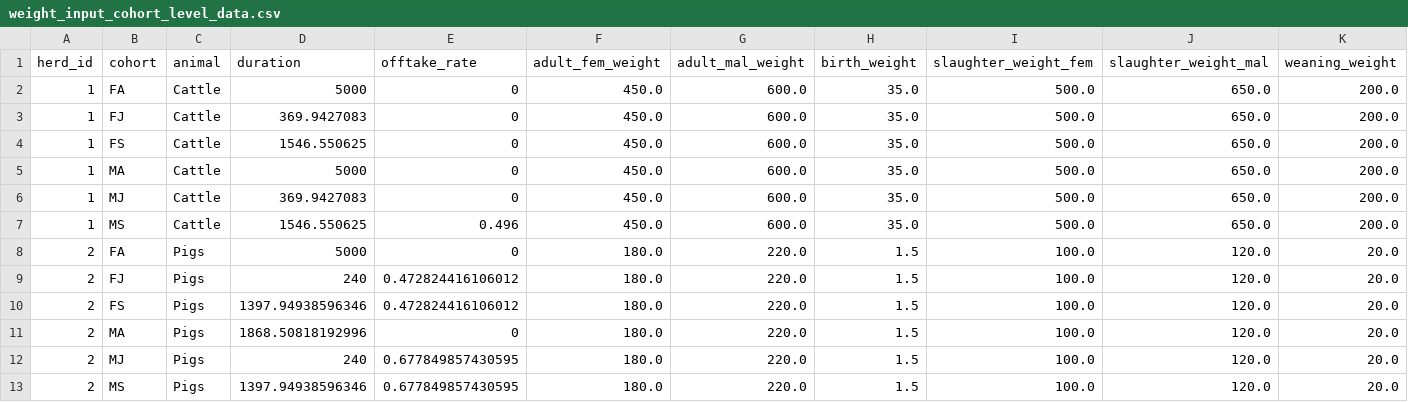
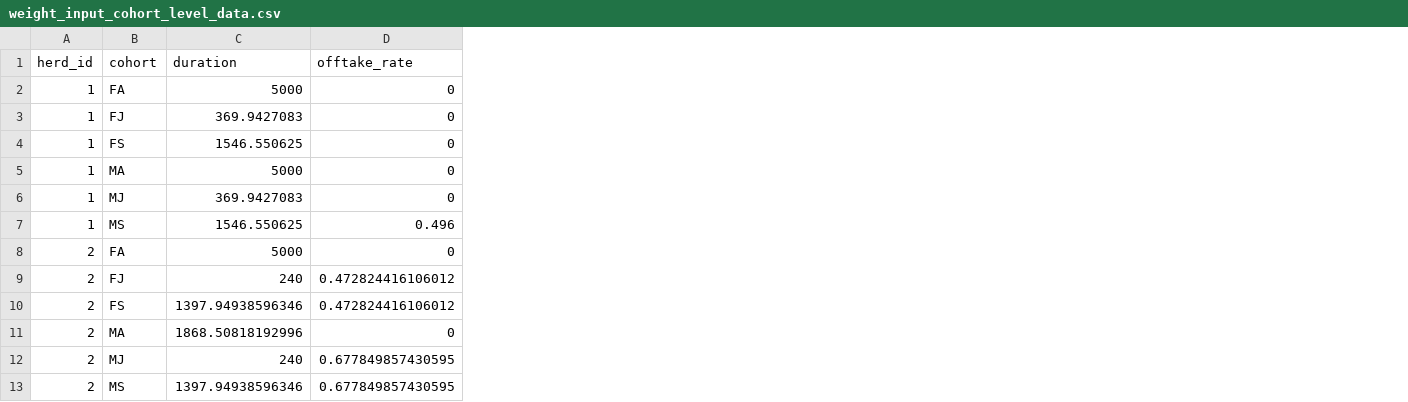
Before and after one commit to un-fao/GLEAM, a CSV file: inst/extdata/examples/weight_input_cohort_level_data.csv, drawn as a sheet; the diff names each change by its address in the sheet, - before the commit and + after, or states it on an @@ line.

Commit message:
Add herd‑level inputs to run_weights

```diff
--- a/inst/extdata/examples/weight_input_cohort_level_data.csv
+++ b/inst/extdata/examples/weight_input_cohort_level_data.csv
-column C (animal), rows 2-13: Cattle | Cattle | Cattle | Cattle | Cattle | Cattle | Pigs | Pigs | Pigs | Pigs | Pigs | Pigs
-column F (adult_fem_weight), rows 2-13: 450.0 | 450.0 | 450.0 | 450.0 | 450.0 | 450.0 | 180.0 | 180.0 | 180.0 | 180.0 | 180.0 | 180.0
-column G (adult_mal_weight), rows 2-13: 600.0 | 600.0 | 600.0 | 600.0 | 600.0 | 600.0 | 220.0 | 220.0 | 220.0 | 220.0 | 220.0 | 220.0
-column H (birth_weight), rows 2-13: 35.0 | 35.0 | 35.0 | 35.0 | 35.0 | 35.0 | 1.5 | 1.5 | 1.5 | 1.5 | 1.5 | 1.5
-column I (slaughter_weight_fem), rows 2-13: 500.0 | 500.0 | 500.0 | 500.0 | 500.0 | 500.0 | 100.0 | 100.0 | 100.0 | 100.0 | 100.0 | 100.0
-column J (slaughter_weight_mal), rows 2-13: 650.0 | 650.0 | 650.0 | 650.0 | 650.0 | 650.0 | 120.0 | 120.0 | 120.0 | 120.0 | 120.0 | 120.0
-column K (weaning_weight), rows 2-13: 200.0 | 200.0 | 200.0 | 200.0 | 200.0 | 200.0 | 20.0 | 20.0 | 20.0 | 20.0 | 20.0 | 20.0
```
Also changed, not shown: 3 other files.
